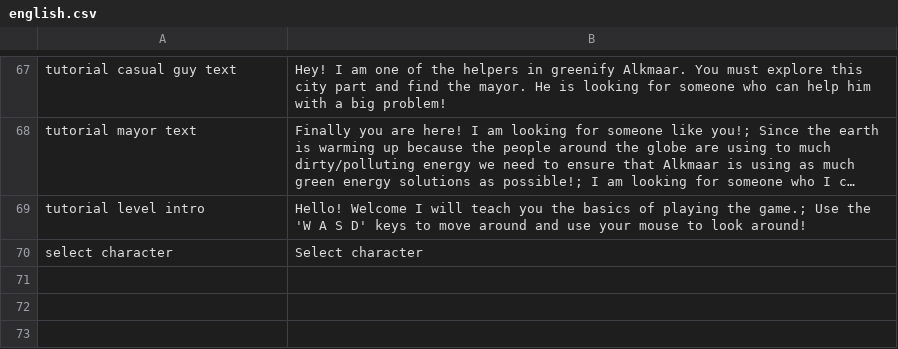
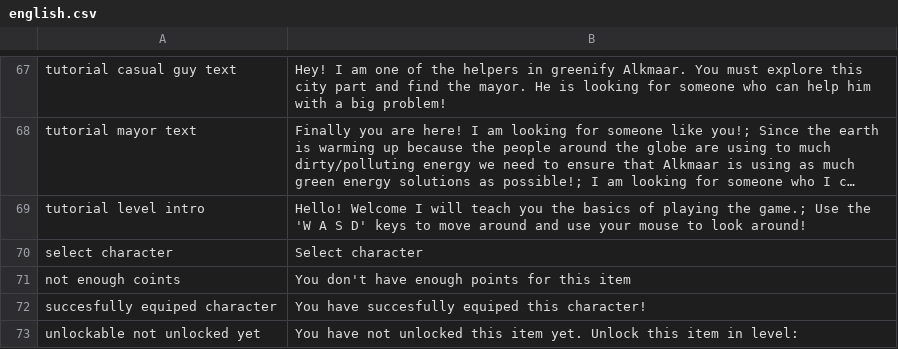
Before and after one commit to roycruiming/greenifyAlkmaar, a CSV file: Basic movement/Assets/Resources/TranslationFiles/Languages/english.csv, drawn as a sheet; only a part is shown, gaps mark what is left out; long unchanged cells end in ….

Commit message:
Unlockables can be purchased, characters can be equipped and feedback is shown in the progression store

```diff
--- a/Basic movement/Assets/Resources/TranslationFiles/Languages/english.csv
+++ b/Basic movement/Assets/Resources/TranslationFiles/Languages/english.csv
@@ -70 +70,4 @@ tutorial level intro,Hello! Welcome I will teach you the basics of playing the g
 select character,Select character
+not enough coints,You don't have enough points for this item
+succesfully equiped character,You have succesfully equiped this character!
+unlockable not unlocked yet,You have not unlocked this item yet. Unlock this item in level:
```
Also changed, not shown: Basic movement/Assets/Resources/TranslationFiles/Languages/nederlands.csv, Basic movement/Assets/Resources/TranslationFiles/translation_keys.csv, 6 other files.
